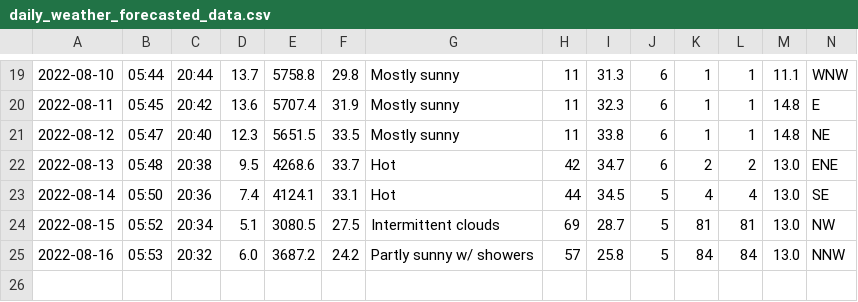
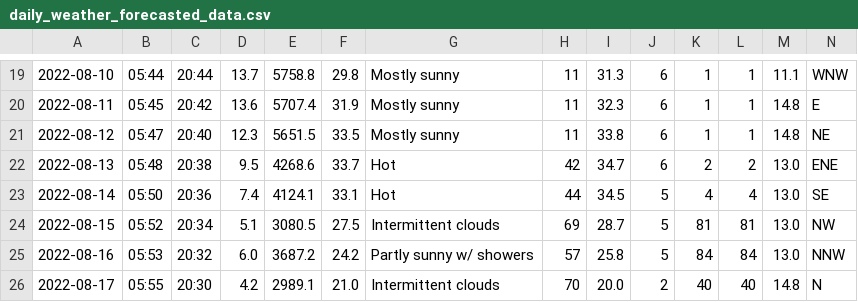
Before and after one commit to Mubeen31/solar-power-and-weather-data, a CSV file: daily_weather_forecasted_data.csv, drawn as a sheet; only a part is shown, gaps mark what is left out.

```diff
--- a/daily_weather_forecasted_data.csv
+++ b/daily_weather_forecasted_data.csv
@@ -25 +25,2 @@
 2022-08-16,05:53,20:32,6.0,3687.2,24.2,Partly sunny w/ showers,57,25.8,5,84,84,13.0,NNW
+2022-08-17,05:55,20:30,4.2,2989.1,21.0,Intermittent clouds,70,20.0,2,40,40,14.8,N
```
Also changed, not shown: hourly_weather_forecasted_data.csv.
